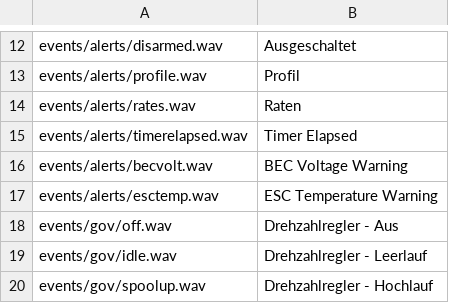
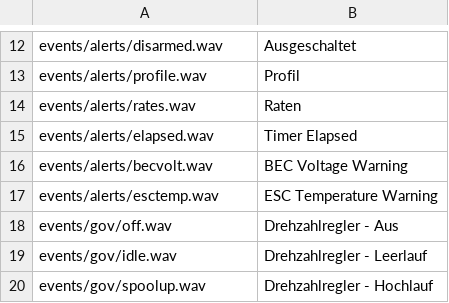
Before and after one commit to robthomson/rotorflight-lua-ethos-suite, a CSV file: bin/sound-generator/de.csv, drawn as a sheet; only a part is shown, gaps mark what is left out.

Commit message:
Timer audio fixes (#1033)
* Timer alert fixes

Resolved issue with timerelapsed audio not working, modified logic so it leverages rfsuite.session.timer.live to track alerting, correct some logic errors in the code. Everything tested and works as expected. Renamed the event to flighttimer.lua so it doesnt clash naming wise with the existing timer.lua event.

* Modified beep logic to be based on rfsuite.session.timer.live.

---------

Co-authored-by: Rob Thomson <rob@marotori.com>

```diff
--- a/bin/sound-generator/de.csv
+++ b/bin/sound-generator/de.csv
@@ -14,3 +14,3 @@ events/alerts/profile.wav,Profil
 events/alerts/rates.wav,Raten
-events/alerts/timerelapsed.wav,Timer Elapsed
+events/alerts/elapsed.wav,Timer Elapsed
 events/alerts/becvolt.wav,BEC Voltage Warning
```
Also changed, not shown: bin/sound-generator/en.csv, bin/sound-generator/es.csv, 12 other files.
